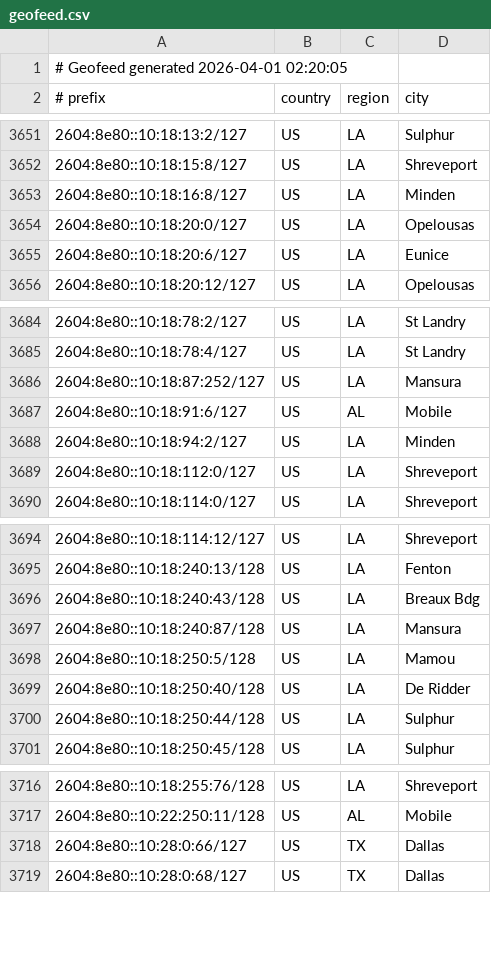
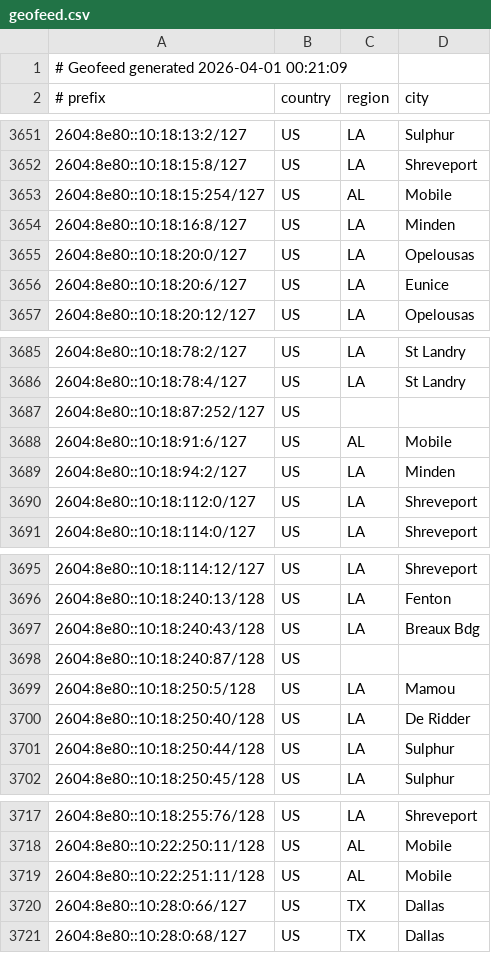
Before and after one commit to conterranae/geofeed, a CSV file: geofeed.csv, drawn as a sheet; only a part is shown, gaps mark what is left out.

Commit message:
Update geofeed - 2026-04-01 00:22:40

```diff
--- a/geofeed.csv
+++ b/geofeed.csv
@@ -1,2 +1,2 @@
-# Geofeed generated 2026-04-01 02:20:05
+# Geofeed generated 2026-04-01 00:21:09
 # prefix,country,region,city
@@ -3652,2 +3652,3 @@
 2604:8e80::10:18:15:8/127,US,LA,Shreveport
+2604:8e80::10:18:15:254/127,US,AL,Mobile
 2604:8e80::10:18:16:8/127,US,LA,Minden
@@ -3685,3 +3686,3 @@
 2604:8e80::10:18:78:4/127,US,LA,St Landry
-2604:8e80::10:18:87:252/127,US,LA,Mansura
+2604:8e80::10:18:87:252/127,US,,
 2604:8e80::10:18:91:6/127,US,AL,Mobile
@@ -3696,3 +3697,3 @@
 2604:8e80::10:18:240:43/128,US,LA,Breaux Bdg
-2604:8e80::10:18:240:87/128,US,LA,Mansura
+2604:8e80::10:18:240:87/128,US,,
 2604:8e80::10:18:250:5/128,US,LA,Mamou
@@ -3717,2 +3718,3 @@
 2604:8e80::10:22:250:11/128,US,AL,Mobile
+2604:8e80::10:22:251:11/128,US,AL,Mobile
 2604:8e80::10:28:0:66/127,US,TX,Dallas
```
